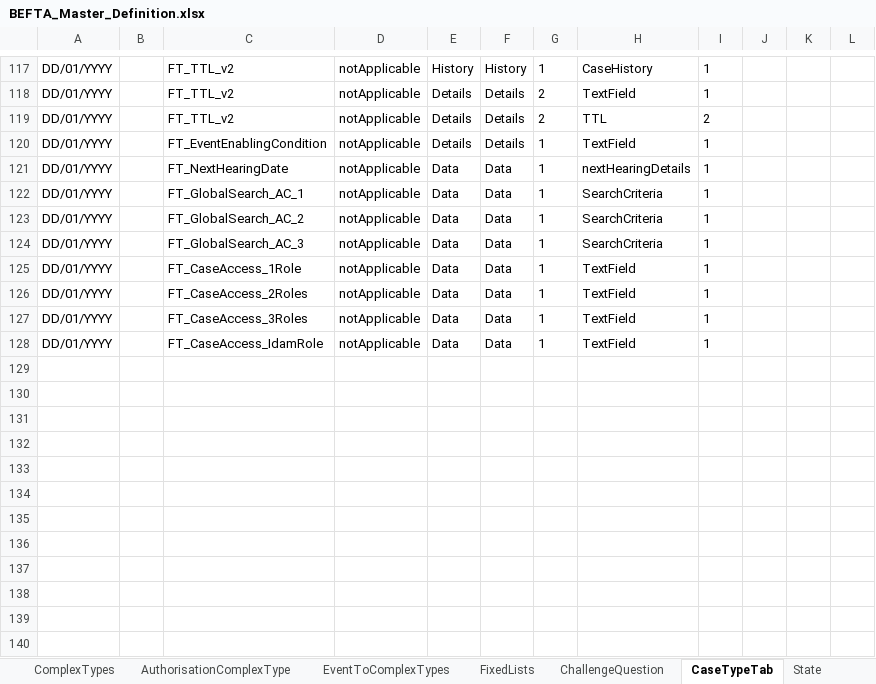
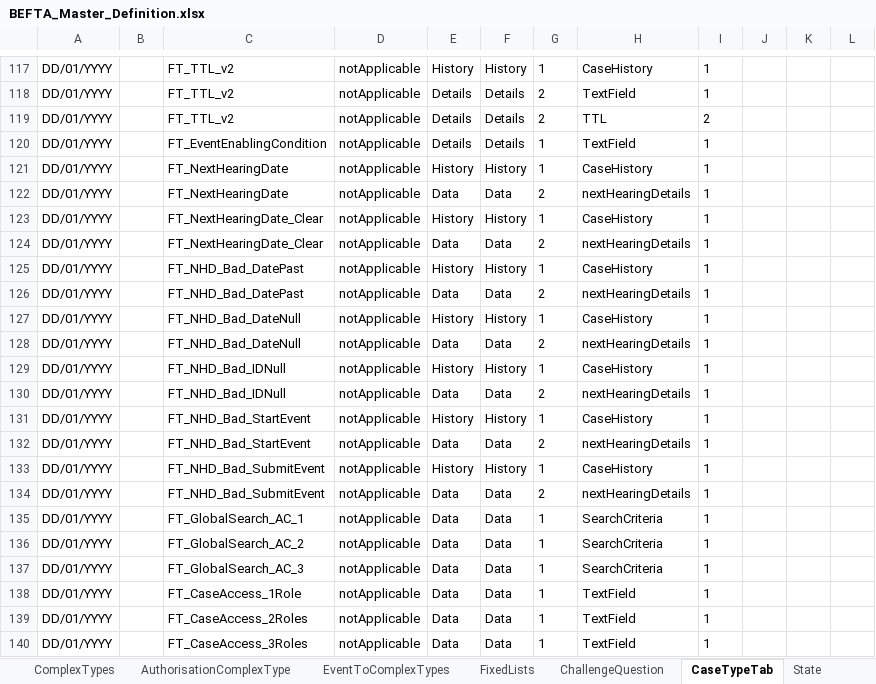
Before and after one commit to hmcts/ccd-test-definitions, an Excel workbook: src/main/resources/uk/gov/hmcts/ccd/test_definitions/excel/BEFTA_Master_Definition.xlsx, sheet CaseTypeTab, drawn as a sheet; only a part is shown, gaps mark what is left out; the shorter side is filled out with more unchanged rows; values as stored, in another font and other column widths than the file's, no borders; table styles not drawn; addresses are those after the commit; the diff names each change by its address in the sheet, - before the commit and + after, or states it on an @@ line.

Commit message:
HMAN-342 adjust Next Hearing Date case types
   [HMAN-342](https://tools.hmcts.net/jira/browse/HMAN-342)

Adjust Next Hearing Date case types.

```diff
--- a/src/main/resources/uk/gov/hmcts/ccd/test_definitions/excel/BEFTA_Master_Definition.xlsx (sheet CaseTypeTab)
+++ b/src/main/resources/uk/gov/hmcts/ccd/test_definitions/excel/BEFTA_Master_Definition.xlsx (sheet CaseTypeTab)
+row 121: DD/01/YYYY |  | FT_NextHearingDate | notApplicable | History | History | 1 | CaseHistory | 1
-G122: 1
+G122: 2
+row 123: DD/01/YYYY |  | FT_NextHearingDate_Clear | notApplicable | History | History | 1 | CaseHistory | 1
+row 124: DD/01/YYYY |  | FT_NextHearingDate_Clear | notApplicable | Data | Data | 2 | nextHearingDetails | 1
+row 125: DD/01/YYYY |  | FT_NHD_Bad_DatePast | notApplicable | History | History | 1 | CaseHistory | 1
+row 126: DD/01/YYYY |  | FT_NHD_Bad_DatePast | notApplicable | Data | Data | 2 | nextHearingDetails | 1
+row 127: DD/01/YYYY |  | FT_NHD_Bad_DateNull | notApplicable | History | History | 1 | CaseHistory | 1
+row 128: DD/01/YYYY |  | FT_NHD_Bad_DateNull | notApplicable | Data | Data | 2 | nextHearingDetails | 1
+row 129: DD/01/YYYY |  | FT_NHD_Bad_IDNull | notApplicable | History | History | 1 | CaseHistory | 1
+row 130: DD/01/YYYY |  | FT_NHD_Bad_IDNull | notApplicable | Data | Data | 2 | nextHearingDetails | 1
+row 131: DD/01/YYYY |  | FT_NHD_Bad_StartEvent | notApplicable | History | History | 1 | CaseHistory | 1
+row 132: DD/01/YYYY |  | FT_NHD_Bad_StartEvent | notApplicable | Data | Data | 2 | nextHearingDetails | 1
+row 133: DD/01/YYYY |  | FT_NHD_Bad_SubmitEvent | notApplicable | History | History | 1 | CaseHistory | 1
+row 134: DD/01/YYYY |  | FT_NHD_Bad_SubmitEvent | notApplicable | Data | Data | 2 | nextHearingDetails | 1
```
Also changed, not shown: sheet CaseEvent, sheet CaseEventToFields, sheet AuthorisationCaseField, sheet CaseField, sheet AuthorisationCaseEvent, sheet AuthorisationCaseState, 7 more sheets.
